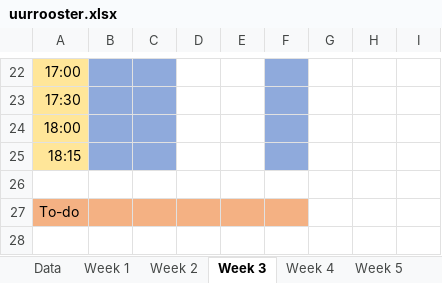
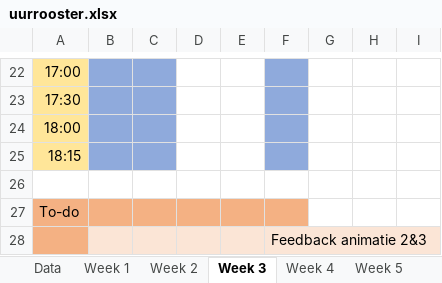
Before and after one commit to ninjahisser/LUCA-2, an Excel workbook: uurrooster.xlsx, sheet Week 3, drawn as a sheet; only a part is shown, gaps mark what is left out; values as stored, in another font and other column widths than the file's, no borders; conditional formats not drawn; the diff names each change by its address in the sheet, - before the commit and + after, or states it on an @@ line.

```diff
--- a/uurrooster.xlsx (sheet Week 3)
+++ b/uurrooster.xlsx (sheet Week 3)
+row 28:  |  |  |  |  | Feedback animatie 2&3
```
Also changed, not shown: sheet Week 1, sheet Week 2, sheet Week 4, 1 other file.
